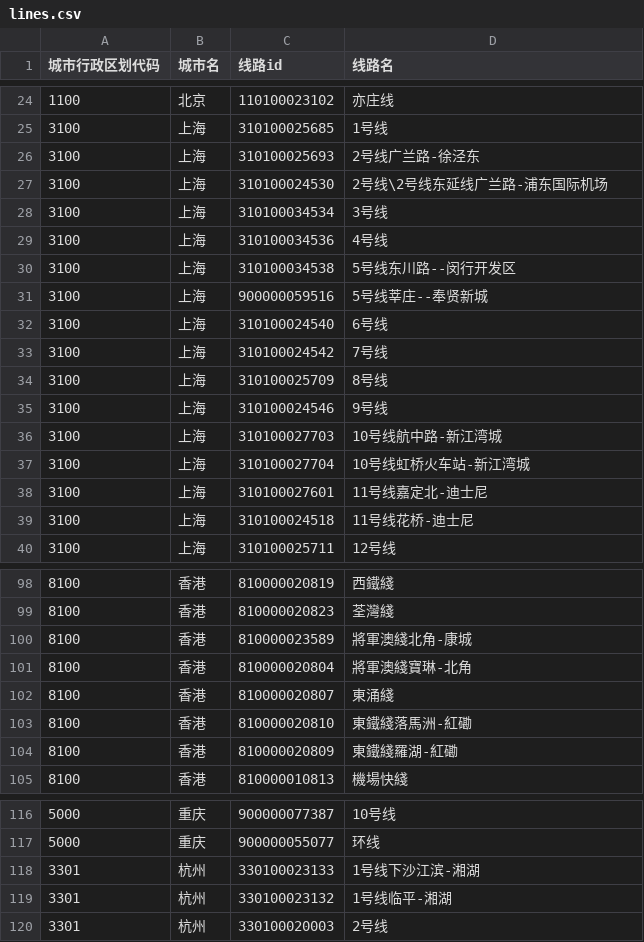
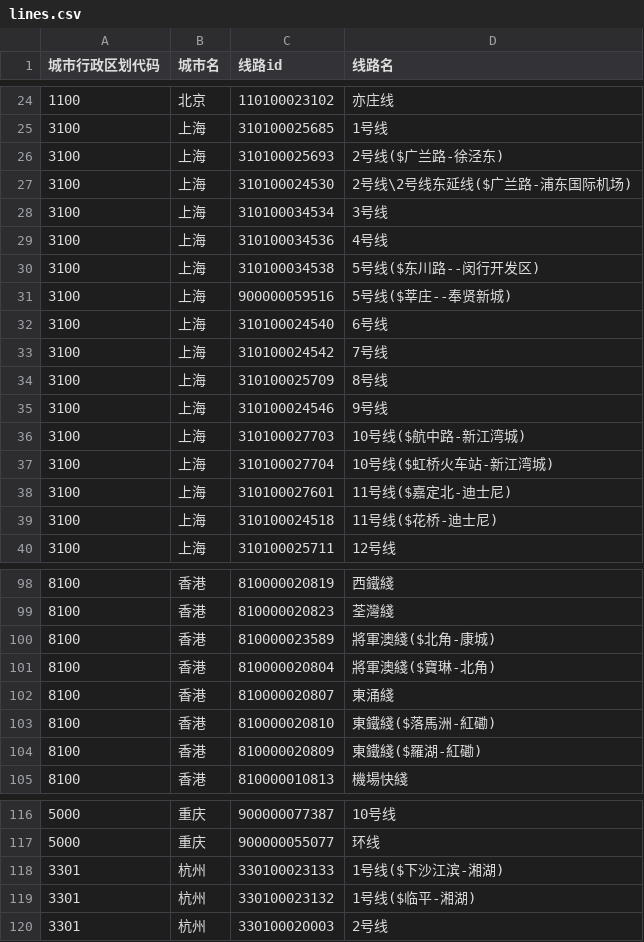
Before and after one commit to qwIvan/china-metro, a CSV file: lines.csv, drawn as a sheet; only a part is shown, gaps mark what is left out; the diff covers the shown part only.

```diff
--- a/lines.csv
+++ b/lines.csv
@@ -25,8 +25,8 @@
 3100,上海,310100025685,1号线
-3100,上海,310100025693,2号线广兰路-徐泾东
-3100,上海,310100024530,2号线\2号线东延线广兰路-浦东国际机场
+3100,上海,310100025693,2号线($广兰路-徐泾东)
+3100,上海,310100024530,2号线\2号线东延线($广兰路-浦东国际机场)
 3100,上海,310100034534,3号线
 3100,上海,310100034536,4号线
-3100,上海,310100034538,5号线东川路--闵行开发区
-3100,上海,900000059516,5号线莘庄--奉贤新城
+3100,上海,310100034538,5号线($东川路--闵行开发区)
+3100,上海,900000059516,5号线($莘庄--奉贤新城)
 3100,上海,310100024540,6号线
@@ -35,6 +35,6 @@
 3100,上海,310100024546,9号线
-3100,上海,310100027703,10号线航中路-新江湾城
-3100,上海,310100027704,10号线虹桥火车站-新江湾城
-3100,上海,310100027601,11号线嘉定北-迪士尼
-3100,上海,310100024518,11号线花桥-迪士尼
+3100,上海,310100027703,10号线($航中路-新江湾城)
+3100,上海,310100027704,10号线($虹桥火车站-新江湾城)
+3100,上海,310100027601,11号线($嘉定北-迪士尼)
+3100,上海,310100024518,11号线($花桥-迪士尼)
 3100,上海,310100025711,12号线
@@ -99,7 +99,7 @@
 8100,香港,810000020823,荃灣綫
-8100,香港,810000023589,將軍澳綫北角-康城
-8100,香港,810000020804,將軍澳綫寶琳-北角
+8100,香港,810000023589,將軍澳綫($北角-康城)
+8100,香港,810000020804,將軍澳綫($寶琳-北角)
 8100,香港,810000020807,東涌綫
-8100,香港,810000020810,東鐵綫落馬洲-紅磡
-8100,香港,810000020809,東鐵綫羅湖-紅磡
+8100,香港,810000020810,東鐵綫($落馬洲-紅磡)
+8100,香港,810000020809,東鐵綫($羅湖-紅磡)
 8100,香港,810000010813,機場快綫
@@ -117,4 +117,4 @@
 5000,重庆,900000055077,环线
-3301,杭州,330100023133,1号线下沙江滨-湘湖
-3301,杭州,330100023132,1号线临平-湘湖
+3301,杭州,330100023133,1号线($下沙江滨-湘湖)
+3301,杭州,330100023132,1号线($临平-湘湖)
 3301,杭州,330100020003,2号线
```
Also changed, not shown: 2 edited cells elsewhere in this file, 1 other file.
